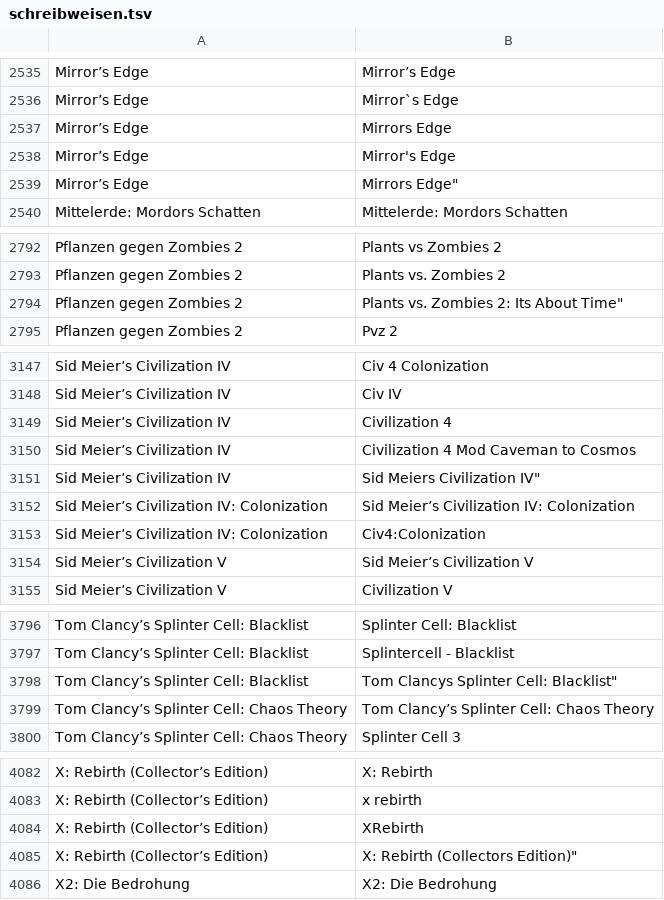
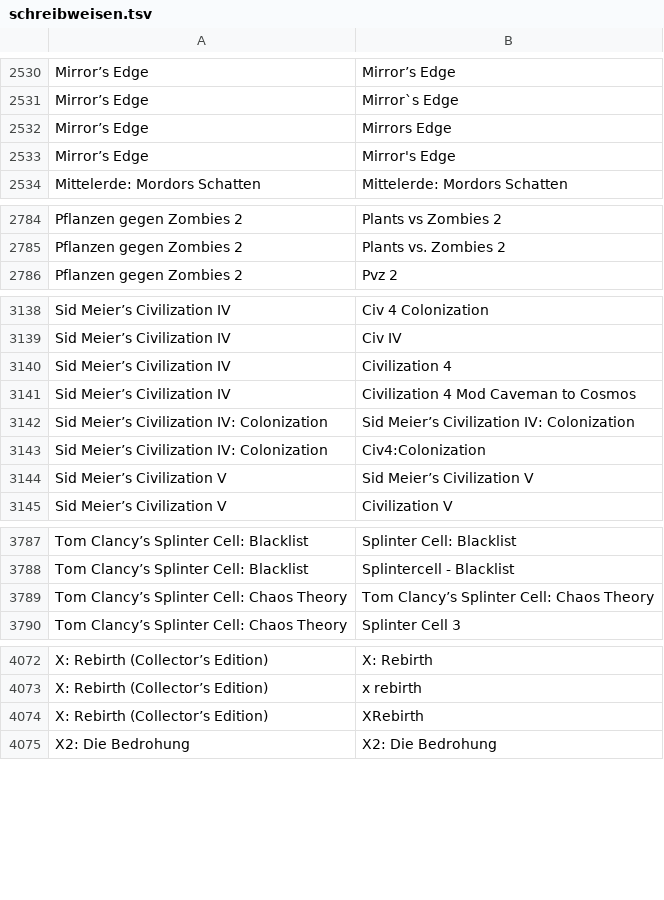
Before and after one commit to VDVC/Survey, a TSV file: daten/schreibweisen.tsv, drawn as a sheet; only a part is shown, gaps mark what is left out; the diff covers the shown part only.

```diff
--- a/daten/schreibweisen.tsv
+++ b/daten/schreibweisen.tsv
@@ -2538,3 +2533,2 @@
 "Mirror’s Edge"	"Mirror's Edge"
-"Mirror’s Edge"	"Mirror"s Edge"
 "Mittelerde: Mordors Schatten"	"Mittelerde: Mordors Schatten"
@@ -2793,3 +2785,2 @@
 "Pflanzen gegen Zombies 2"	"Plants vs. Zombies 2"
-"Pflanzen gegen Zombies 2"	"Plants vs. Zombies 2: It"s About Time"
 "Pflanzen gegen Zombies 2"	"Pvz 2"
@@ -3150,3 +3141,2 @@
 "Sid Meier’s Civilization IV"	"Civilization 4 Mod Caveman to Cosmos"
-"Sid Meier’s Civilization IV"	"Sid Meier"s Civilization IV"
 "Sid Meier’s Civilization IV: Colonization"	"Sid Meier’s Civilization IV: Colonization"
@@ -3797,3 +3788,2 @@
 "Tom Clancy’s Splinter Cell: Blacklist"	"Splintercell - Blacklist"
-"Tom Clancy’s Splinter Cell: Blacklist"	"Tom Clancy"s Splinter Cell: Blacklist"
 "Tom Clancy’s Splinter Cell: Chaos Theory"	"Tom Clancy’s Splinter Cell: Chaos Theory"
@@ -4084,3 +4074,2 @@
 "X: Rebirth (Collector’s Edition)"	"XRebirth"
-"X: Rebirth (Collector’s Edition)"	"X: Rebirth (Collector"s Edition)"
 "X2: Die Bedrohung"	"X2: Die Bedrohung"
```
Also changed, not shown: 4 added rows, 10 removed rows and 11 edited cells elsewhere in this file.
